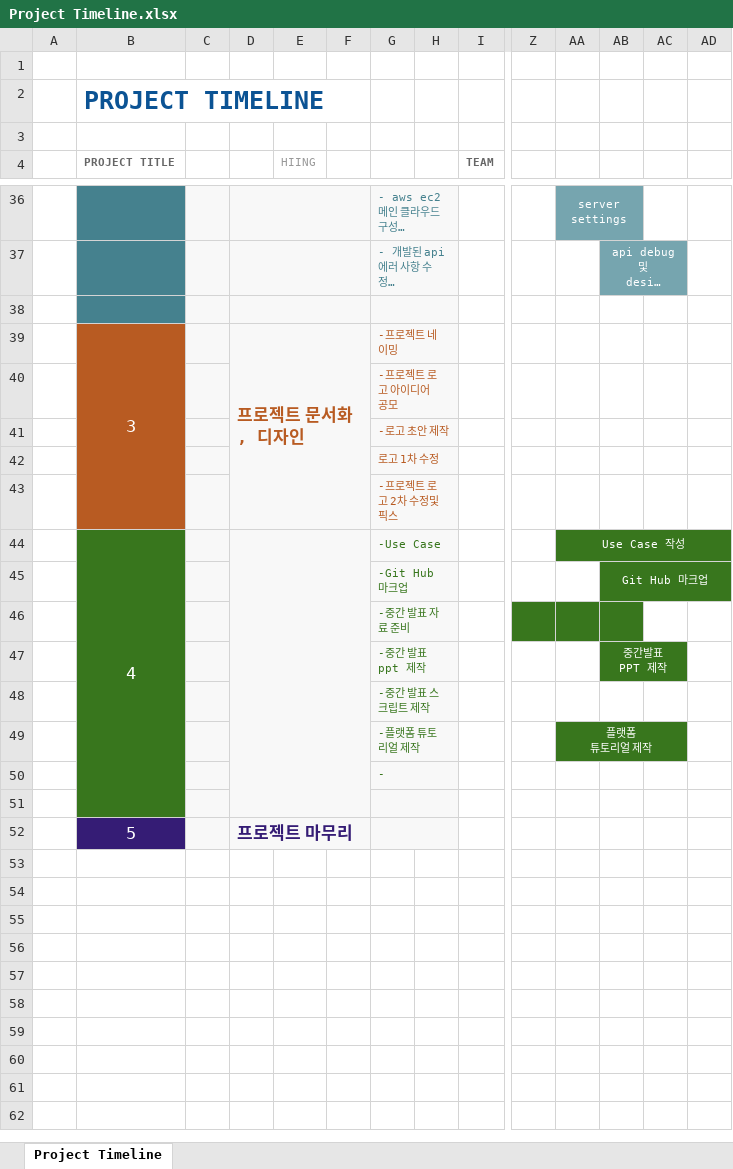
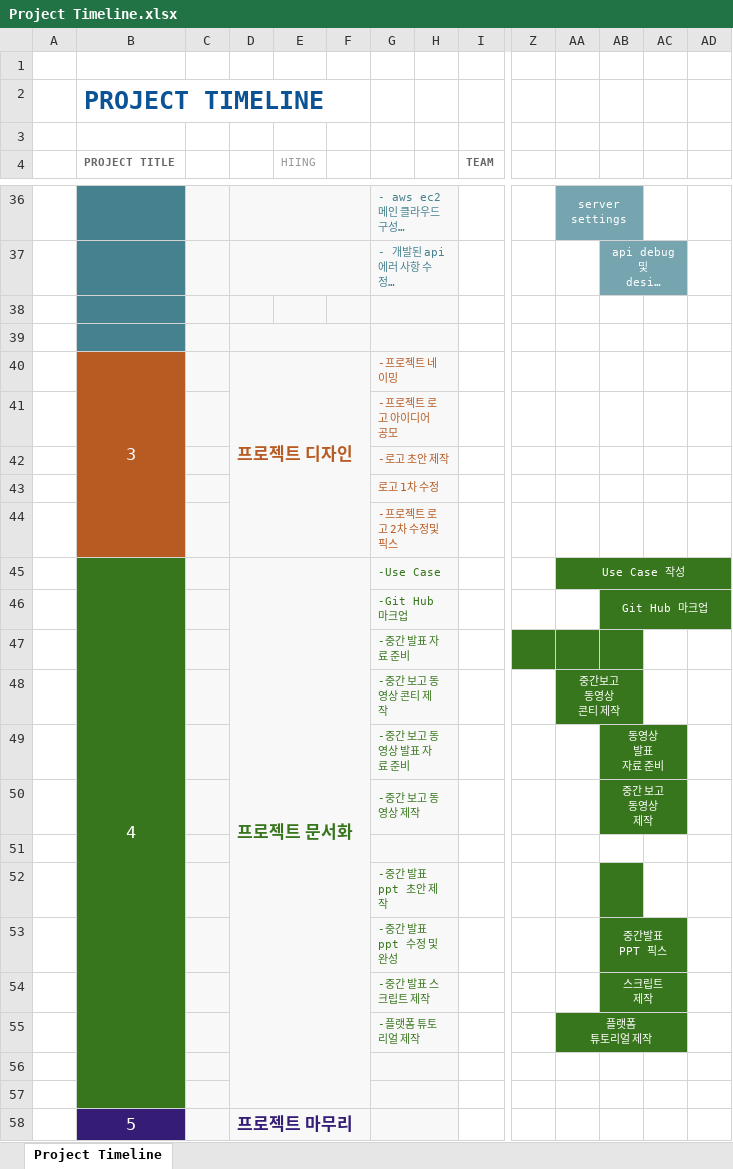
Before and after one commit to JoYoungHun/capstone-2021-2, an Excel workbook: Project Timeline/Project Timeline.xlsx, sheet Project Timeline, drawn as a sheet; only a part is shown, gaps mark what is left out; long unchanged cells end in …; values as stored, in another font and other column widths than the file's, no borders; charts and pictures not drawn; removed rows and columns are numbered as before the commit, all else as after; rows hold the shown columns only; ↵ is a line break in a cell; the diff names each change by its address in the sheet, - before the commit and + after, or states it on an @@ line.

Commit message:
modify project timeline
add Documentation

```diff
--- a/Project Timeline/Project Timeline.xlsx (sheet Project Timeline)
+++ b/Project Timeline/Project Timeline.xlsx (sheet Project Timeline)
-D38:F38 merged
-E38:F38 fill: none
+E38:F38 fill: #F8F8F8
+row 39: (empty)
-D40: 프로젝트 문서화, 디자인
+D40: 프로젝트 디자인
-D45: (empty)
+D45: 프로젝트 문서화
+row 48:  |  |  |  |  |  | -중간 보고 동영상 콘티 제작 |  |  |  | 중간보고 ↵ 동영상 ↵ 콘티 제작
+row 49:  |  |  |  |  |  | -중간 보고 동영상 발표 자료 준비 |  |  |  |  | 동영상 ↵ 발표 ↵ 자료 준비
+row 50:  |  |  |  |  |  | -중간 보고 동영상 제작 |  |  |  |  | 중간 보고 ↵ 동영상 ↵ 제작
-row 51:  |  |  |  |  |  | -중간 발표 ppt 제작 |  |  |  |  | 중간발표 ↵ PPT 제작
+row 51: (empty)
-AB51 fill: #38761D
+AB51 fill: none
-AB47:AC47 merged
-G52: -중간 발표 스크립트 제작
+G52: -중간 발표 ppt 초안 제작
-AB52 fill: none
+AB52 fill: #38761D
+row 53:  |  |  |  |  |  | -중간 발표 ppt 수정 및 완성 |  |  |  |  | 중간발표 ↵ PPT 픽스
+row 54:  |  |  |  |  |  | -중간 발표 스크립트 제작 |  |  |  |  | 스크립트 ↵ 제작
-G56: -
+G56: (empty)
```
